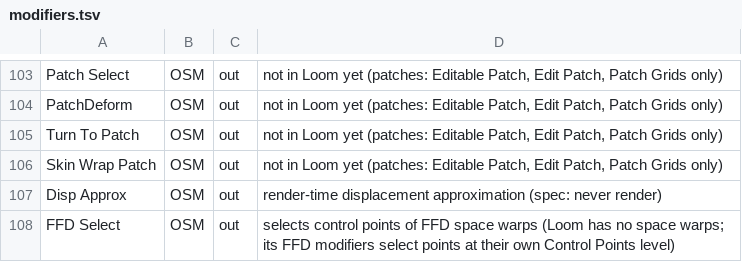
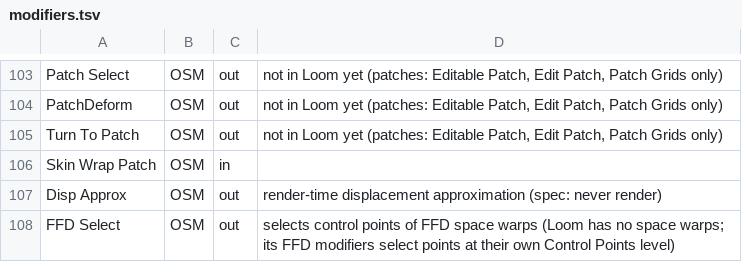
Before and after one commit to bonskari/3dloom, a TSV file: docs/reference/modifiers.tsv, drawn as a sheet; only a part is shown, gaps mark what is left out.

```diff
--- a/docs/reference/modifiers.tsv
+++ b/docs/reference/modifiers.tsv
@@ -105,3 +105,3 @@ PatchDeform	OSM	out	not in Loom yet (patches: Editable Patch, Edit Patch, Patch
 Turn To Patch	OSM	out	not in Loom yet (patches: Editable Patch, Edit Patch, Patch Grids only)
-Skin Wrap Patch	OSM	out	not in Loom yet (patches: Editable Patch, Edit Patch, Patch Grids only)
+Skin Wrap Patch	OSM	in	
 Disp Approx	OSM	out	render-time displacement approximation (spec: never render)
```
Also changed, not shown: 22 other files.
